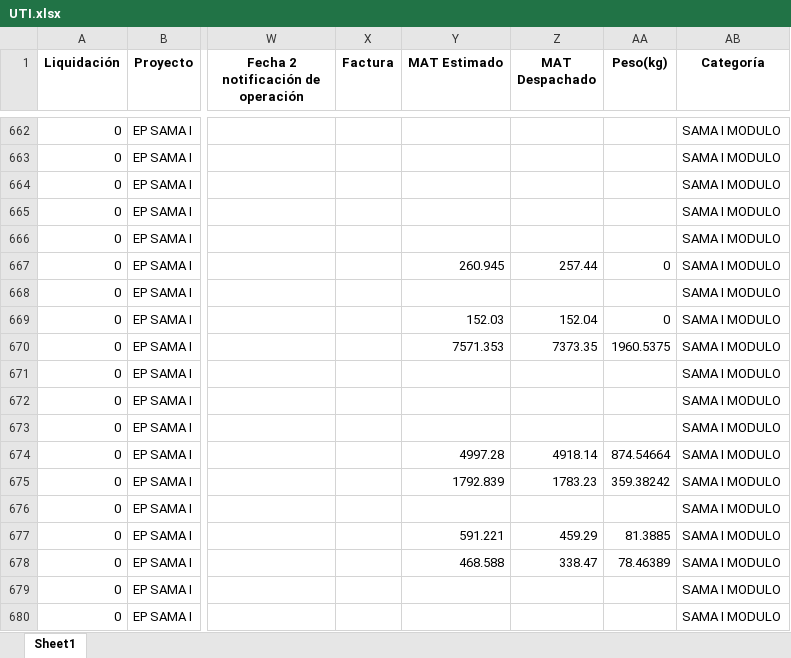
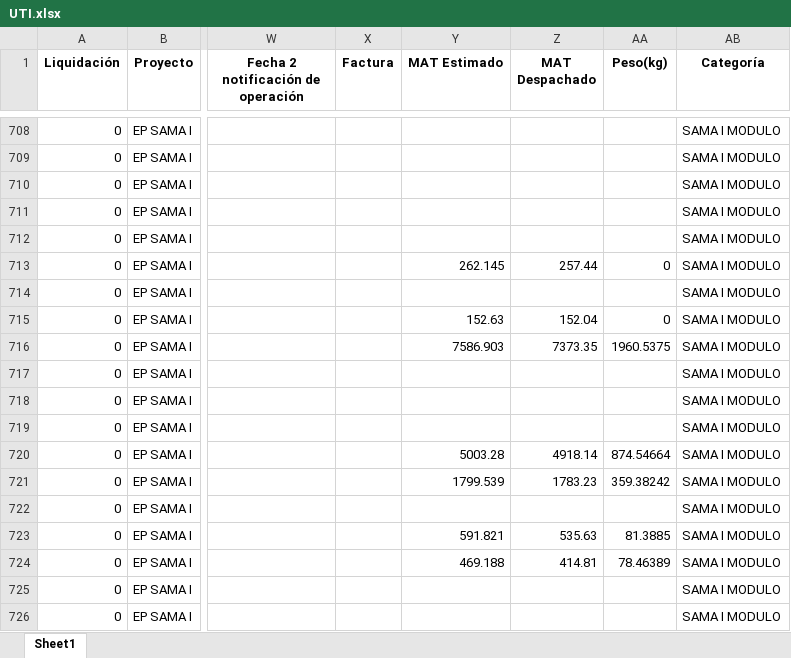
Before and after one commit to ProyectosAstillero/Astillero, an Excel workbook: Modulo/UTI.xlsx, sheet Sheet1, drawn as a sheet; only a part is shown, gaps mark what is left out; values as stored, in another font and other column widths than the file's, no borders; addresses are those after the commit; the diff covers the shown part only; the diff names each change by its address in the sheet, - before the commit and + after, or states it on an @@ line.

```diff
--- a/Modulo/UTI.xlsx (sheet Sheet1)
+++ b/Modulo/UTI.xlsx (sheet Sheet1)
-Y713 (MAT Estimado): 260.945
+Y713 (MAT Estimado): 262.145
-Y715 (MAT Estimado): 152.03
+Y715 (MAT Estimado): 152.63
-Y716 (MAT Estimado): 7571.353
+Y716 (MAT Estimado): 7586.903
-Y720 (MAT Estimado): 4997.28
+Y720 (MAT Estimado): 5003.28
-Y721 (MAT Estimado): 1792.839
+Y721 (MAT Estimado): 1799.539
-Y723 (MAT Estimado): 591.221
+Y723 (MAT Estimado): 591.821
-Z723 (MAT Despachado): 459.29
+Z723 (MAT Despachado): 535.63
-Y724 (MAT Estimado): 468.588
+Y724 (MAT Estimado): 469.188
-Z724 (MAT Despachado): 338.47
+Z724 (MAT Despachado): 414.81
```
Also changed, not shown: 35 added rows, 32 removed rows, 40 moved rows and 533 edited cells elsewhere in this sheet, Modulo/REDI.xlsx.
